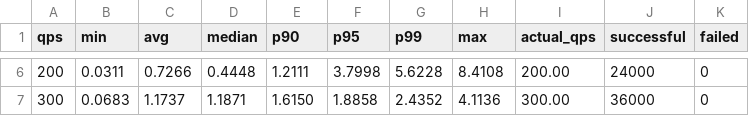
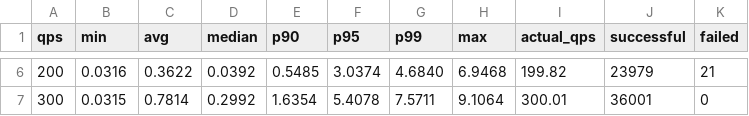
Before and after one commit to ramaswamy11703/snowflake_github, a CSV file: clickhouse_loadtest_results_orders.csv, drawn as a sheet; only a part is shown, gaps mark what is left out; the diff covers the shown part only.

```diff
--- a/clickhouse_loadtest_results_orders.csv
+++ b/clickhouse_loadtest_results_orders.csv
@@ -6,2 +6,2 @@ qps,min,avg,median,p90,p95,p99,max,actual_qps,successful,failed
-200,0.0311,0.7266,0.4448,1.2111,3.7998,5.6228,8.4108,200.00,24000,0
-300,0.0683,1.1737,1.1871,1.6150,1.8858,2.4352,4.1136,300.00,36000,0
+200,0.0316,0.3622,0.0392,0.5485,3.0374,4.6840,6.9468,199.82,23979,21
+300,0.0315,0.7814,0.2992,1.6354,5.4078,7.5711,9.1064,300.01,36001,0
```
Also changed, not shown: 28 edited cells elsewhere in this file, clickhouse_loadtest_results_lineitem.csv, 5 other files.
